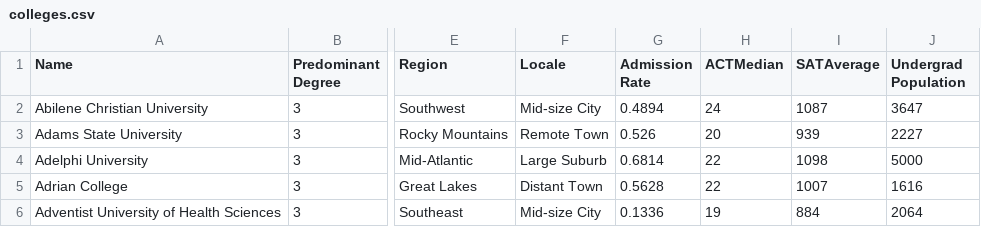
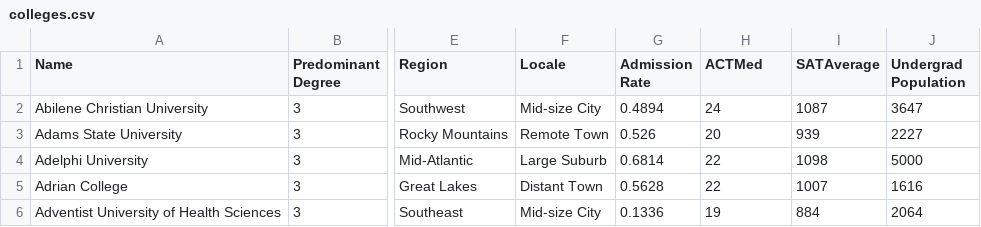
Before and after one commit to melaniehall12/CS_4460_Final_Project, a CSV file: data/colleges.csv, drawn as a sheet; only a part is shown, gaps mark what is left out; the diff names each change by its address in the sheet, - before the commit and + after, or states it on an @@ line.

```diff
--- a/data/colleges.csv
+++ b/data/colleges.csv
-H1: ACTMedian
+H1: ACTMed
```
Also changed, not shown: 2 other files.
